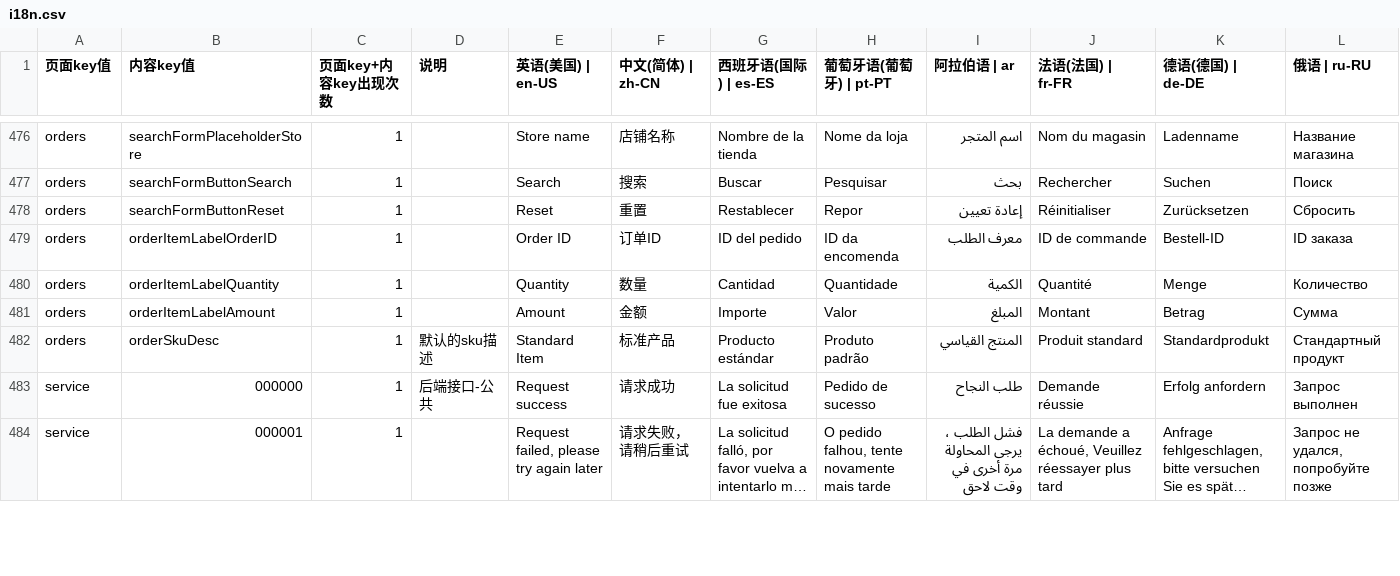
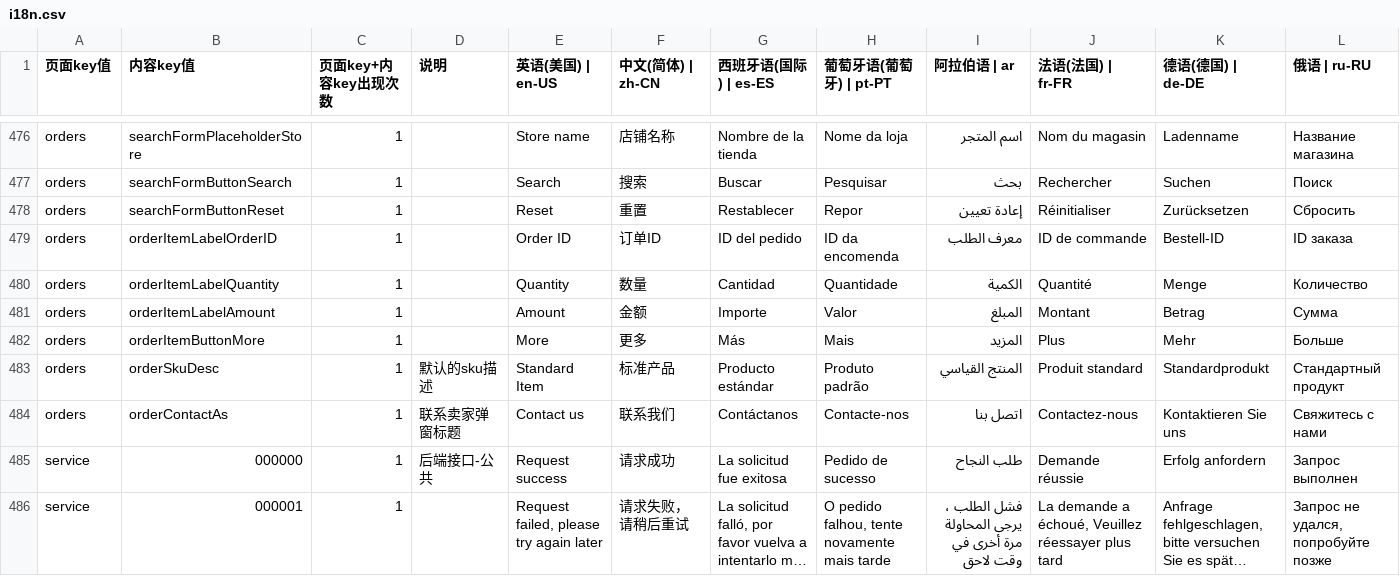
Before and after one commit to chenzhenyuan123/monorepo, a CSV file: apps/distribution/plugins/i18n/i18n.csv, drawn as a sheet; only a part is shown, gaps mark what is left out; long unchanged cells end in …; rows hold the shown columns only; the diff names each change by its address in the sheet, - before the commit and + after, or states it on an @@ line.

Commit message:
feat：分销端，同步用户中心的账户页，添加国际化

```diff
--- a/apps/distribution/plugins/i18n/i18n.csv
+++ b/apps/distribution/plugins/i18n/i18n.csv
+row 482: orders | orderItemButtonMore | 1 |  | More | 更多 | Más | Mais | المزيد | Plus | Mehr | Больше
+row 484: orders | orderContactAs | 1 | 联系卖家弹窗标题 | Contact us | 联系我们 | Contáctanos | Contacte-nos | اتصل بنا | Contactez-nous | Kontaktieren Sie uns | Свяжитесь с нами
```
